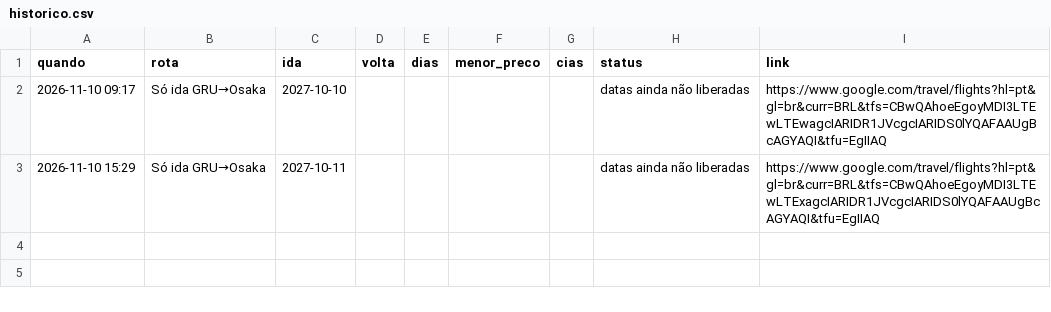
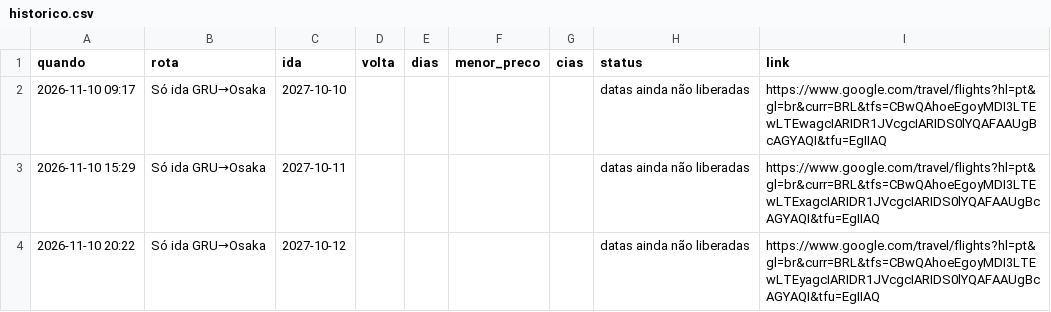
Before and after one commit to kamillabodi/robo-passagens-japao, a CSV file: data/historico.csv, drawn as a sheet.

```diff
--- a/data/historico.csv
+++ b/data/historico.csv
@@ -3 +3,2 @@ quando,rota,ida,volta,dias,menor_preco,cias,status,link
 2026-11-10 15:29,Só ida GRU→Osaka,2027-10-11,,,,,datas ainda não liberadas,https://www.google.com/travel/flights?hl=pt&gl=br&curr=BRL&tfs=CBwQAhoeEgoyMDI3LTEwLTExagcIARIDR1JVcgcIARIDS0lYQAFAAUgBcAGYAQI&tfu=EgIIAQ
+2026-11-10 20:22,Só ida GRU→Osaka,2027-10-12,,,,,datas ainda não liberadas,https://www.google.com/travel/flights?hl=pt&gl=br&curr=BRL&tfs=CBwQAhoeEgoyMDI3LTEwLTEyagcIARIDR1JVcgcIARIDS0lYQAFAAUgBcAGYAQI&tfu=EgIIAQ
```
Also changed, not shown: 2 other files.
